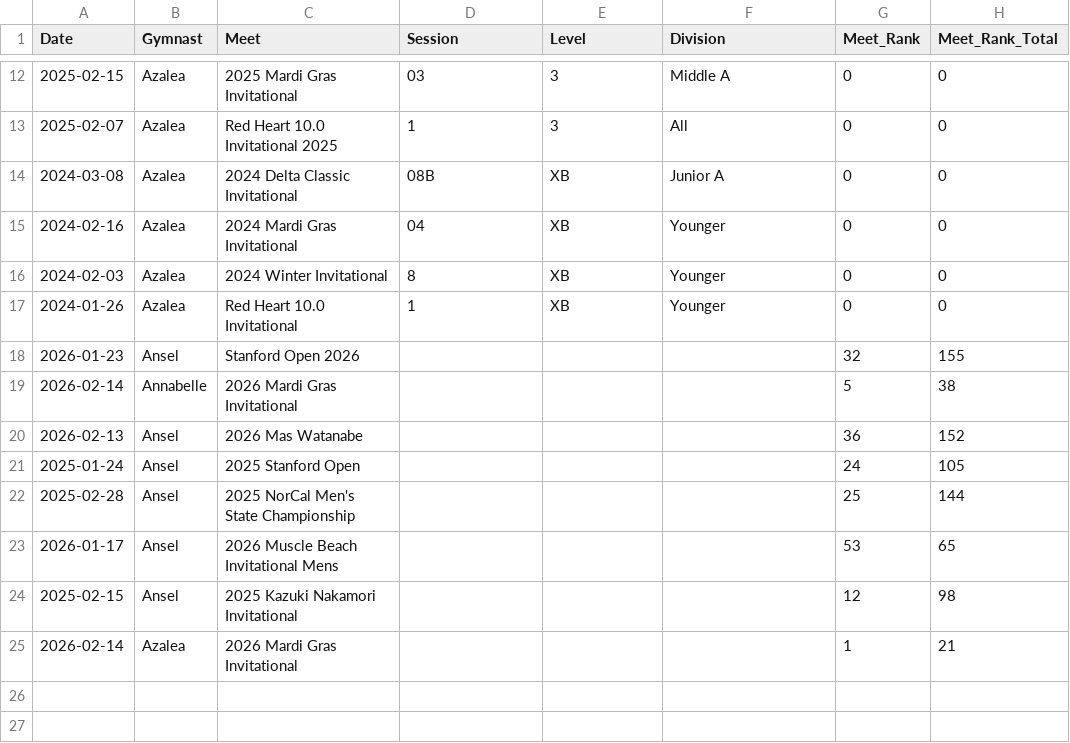
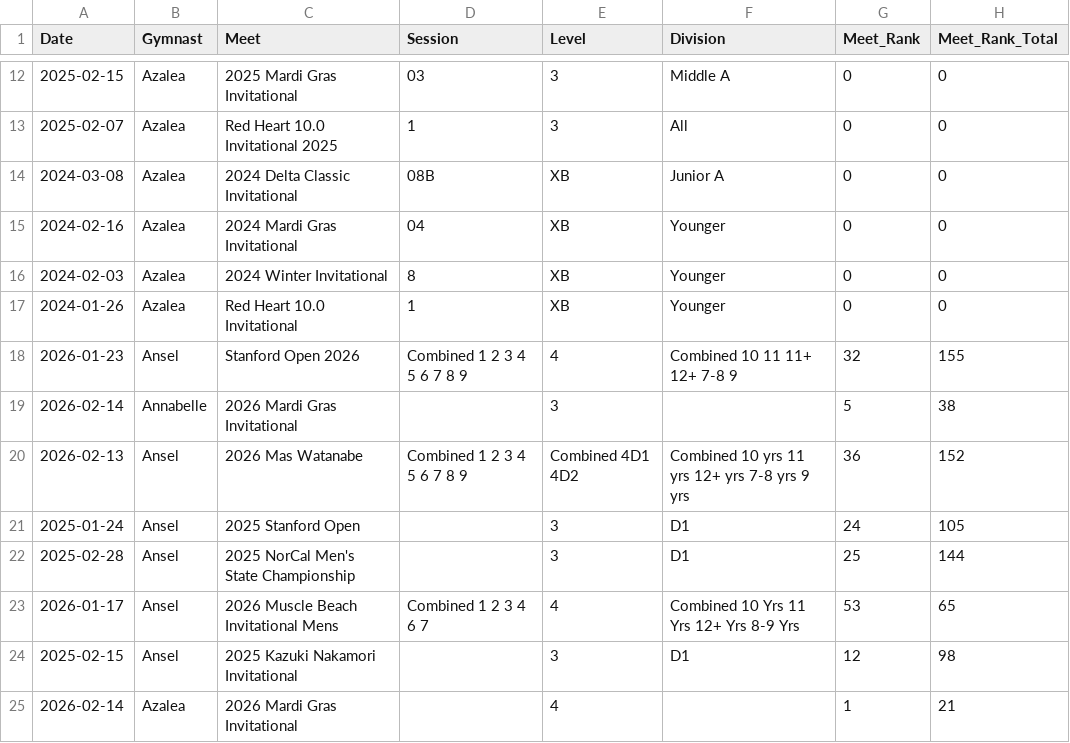
Before and after one commit to katrinasheehy/SheehyAllAround, a CSV file: cleaned_gymnastics.csv, drawn as a sheet; only a part is shown, gaps mark what is left out; the diff names each change by its address in the sheet, - before the commit and + after, or states it on an @@ line.

Commit message:
added session info

```diff
--- a/cleaned_gymnastics.csv
+++ b/cleaned_gymnastics.csv
-D18 (Session): (empty)
+D18 (Session): Combined 1 2 3 4 5 6 7 8 9
-E18 (Level): (empty)
+E18 (Level): 4
-F18 (Division): (empty)
+F18 (Division): Combined 10 11 11+ 12+ 7-8 9
-E19 (Level): (empty)
+E19 (Level): 3
-D20 (Session): (empty)
+D20 (Session): Combined 1 2 3 4 5 6 7 8 9
-E20 (Level): (empty)
+E20 (Level): Combined 4D1 4D2
-F20 (Division): (empty)
+F20 (Division): Combined 10 yrs 11 yrs 12+ yrs 7-8 yrs 9 yrs
-E21:E22 (Level): (empty)
+E21:E22 (Level): 3
-F21:F22 (Division): (empty)
+F21:F22 (Division): D1
-D23 (Session): (empty)
+D23 (Session): Combined 1 2 3 4 6 7
-E23 (Level): (empty)
+E23 (Level): 4
-F23 (Division): (empty)
+F23 (Division): Combined 10 Yrs 11 Yrs 12+ Yrs 8-9 Yrs
-E24 (Level): (empty)
+E24 (Level): 3
-F24 (Division): (empty)
+F24 (Division): D1
-E25 (Level): (empty)
+E25 (Level): 4
```
